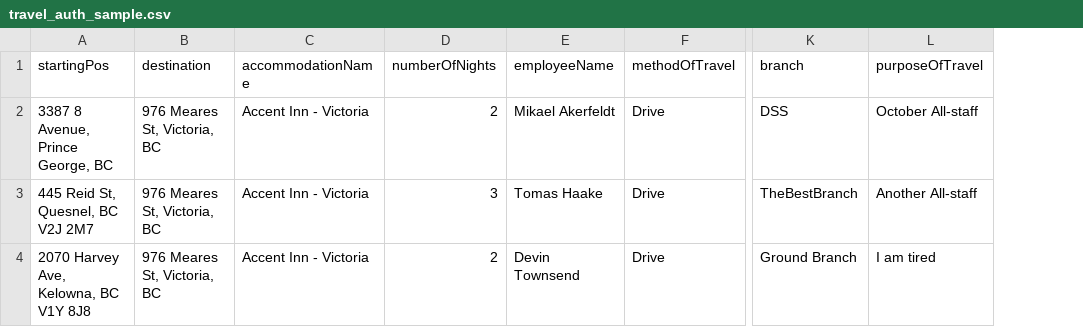
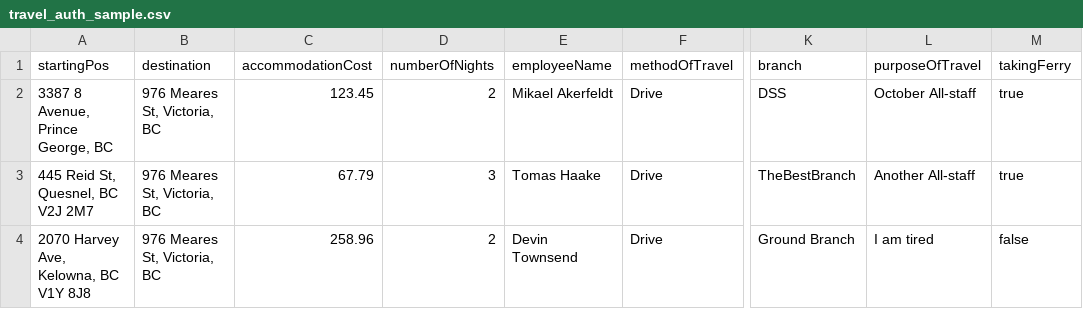
Before and after one commit to bcgov/travel-auth-generator, a CSV file: travel_auth_sample.csv, drawn as a sheet; only a part is shown, gaps mark what is left out; removed rows and columns are numbered as before the commit, all else as after; the diff names each change by its address in the sheet, - before the commit and + after, or states it on an @@ line.

Commit message:
update sample csv to accommodate new reqs

```diff
--- a/travel_auth_sample.csv
+++ b/travel_auth_sample.csv
-column C (accommodationName), rows 2-4: all Accent Inn - Victoria
+column C (accommodationCost), rows 2-4: 123.45 | 67.79 | 258.96
+column M (takingFerry), rows 2-4: true | true | false
```
